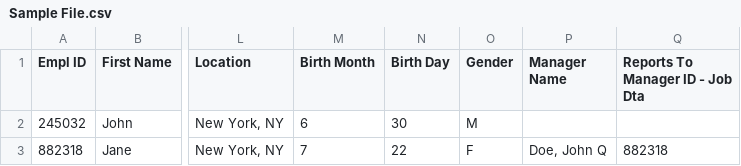
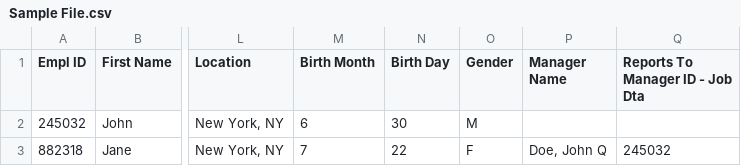
Before and after one commit to Avik9/Heirarchy, a CSV file: Sample File.csv, drawn as a sheet; only a part is shown, gaps mark what is left out; the diff names each change by its address in the sheet, - before the commit and + after, or states it on an @@ line.

Commit message:
Add files via upload

```diff
--- a/Sample File.csv
+++ b/Sample File.csv
-Q3 (Reports To Manager ID - Job Dta): 882318
+Q3 (Reports To Manager ID - Job Dta): 245032
```
